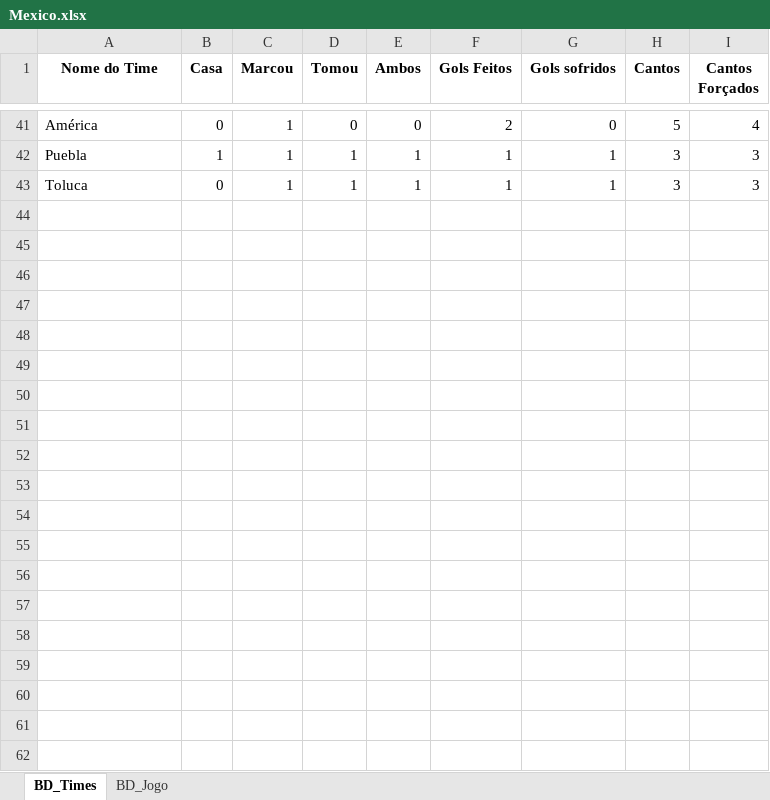
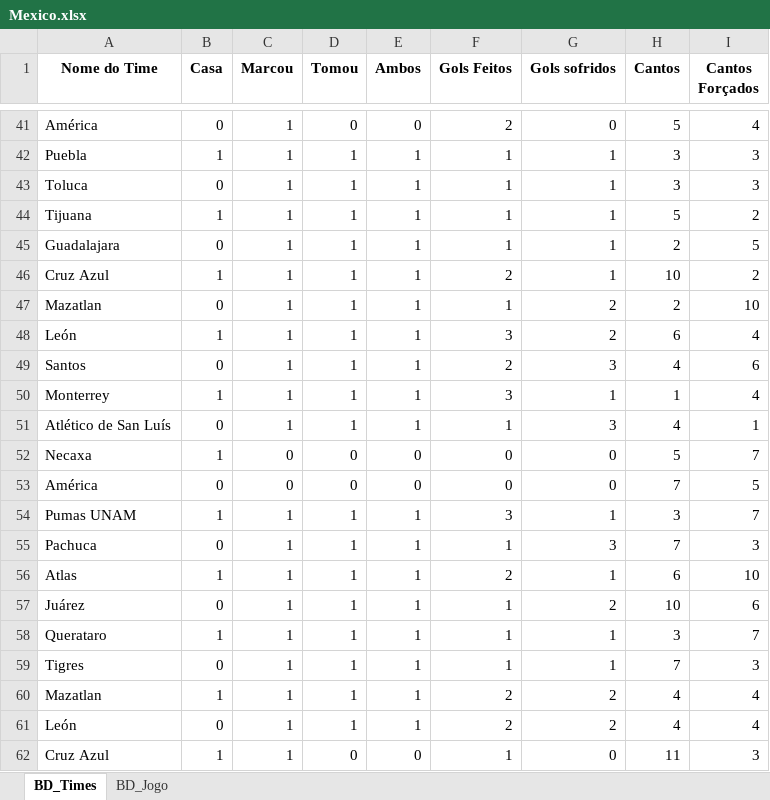
Before and after one commit to marcoscerqueira2603/pagina_apostas, an Excel workbook: Mexico.xlsx, sheet BD_Times, drawn as a sheet; only a part is shown, gaps mark what is left out; values as stored, in another font and other column widths than the file's, no borders; the diff covers the shown part only; the diff names each change by its address in the sheet, - before the commit and + after, or states it on an @@ line.

```diff
--- a/Mexico.xlsx (sheet BD_Times)
+++ b/Mexico.xlsx (sheet BD_Times)
+row 44: Tijuana | 1 | 1 | 1 | 1 | 1 | 1 | 5 | 2
+row 45: Guadalajara | 0 | 1 | 1 | 1 | 1 | 1 | 2 | 5
+row 46: Cruz Azul | 1 | 1 | 1 | 1 | 2 | 1 | 10 | 2
+row 47: Mazatlan | 0 | 1 | 1 | 1 | 1 | 2 | 2 | 10
+row 48: León | 1 | 1 | 1 | 1 | 3 | 2 | 6 | 4
+row 49: Santos | 0 | 1 | 1 | 1 | 2 | 3 | 4 | 6
+row 50: Monterrey | 1 | 1 | 1 | 1 | 3 | 1 | 1 | 4
+row 51: Atlético de San Luís | 0 | 1 | 1 | 1 | 1 | 3 | 4 | 1
+row 52: Necaxa | 1 | 0 | 0 | 0 | 0 | 0 | 5 | 7
+row 53: América | 0 | 0 | 0 | 0 | 0 | 0 | 7 | 5
+row 54: Pumas UNAM | 1 | 1 | 1 | 1 | 3 | 1 | 3 | 7
+row 55: Pachuca | 0 | 1 | 1 | 1 | 1 | 3 | 7 | 3
+row 56: Atlas | 1 | 1 | 1 | 1 | 2 | 1 | 6 | 10
+row 57: Juárez | 0 | 1 | 1 | 1 | 1 | 2 | 10 | 6
+row 58: Querataro | 1 | 1 | 1 | 1 | 1 | 1 | 3 | 7
+row 59: Tigres | 0 | 1 | 1 | 1 | 1 | 1 | 7 | 3
+row 60: Mazatlan | 1 | 1 | 1 | 1 | 2 | 2 | 4 | 4
+row 61: León | 0 | 1 | 1 | 1 | 2 | 2 | 4 | 4
+row 62: Cruz Azul | 1 | 1 | 0 | 0 | 1 | 0 | 11 | 3
```
Also changed, not shown: 9 added rows elsewhere in this sheet, sheet BD_Jogo, Dados_Forms.xlsx, espanhol.xlsx, 9 other files.
